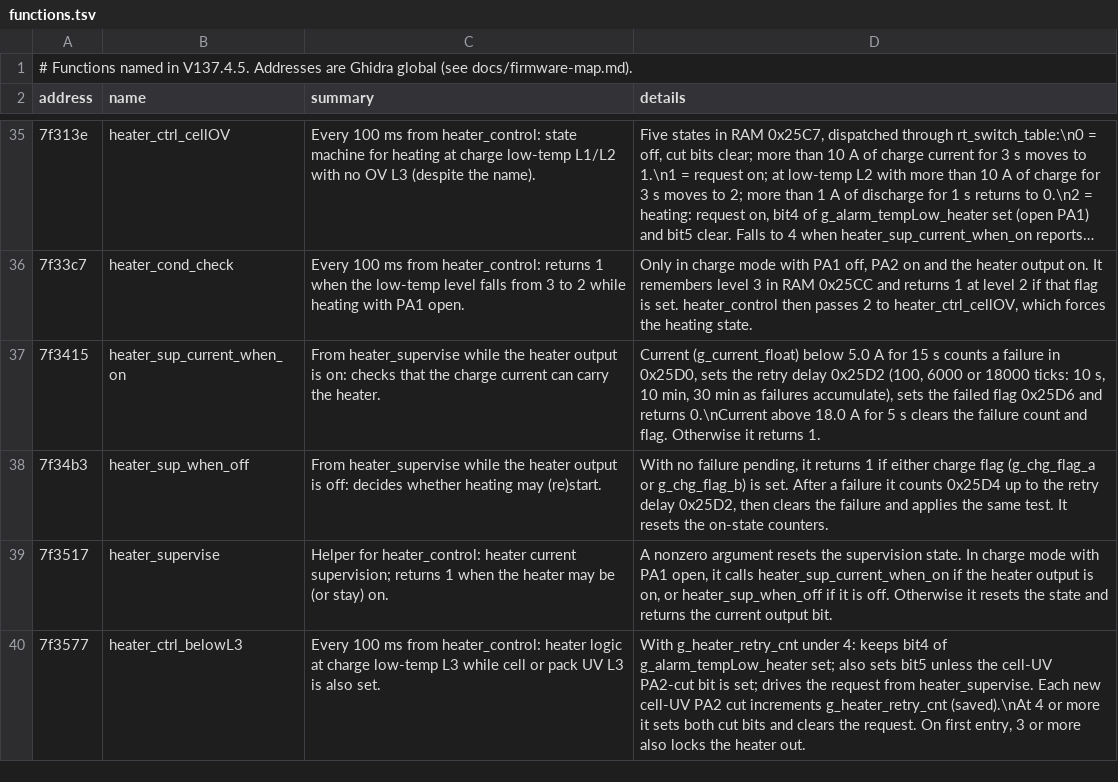
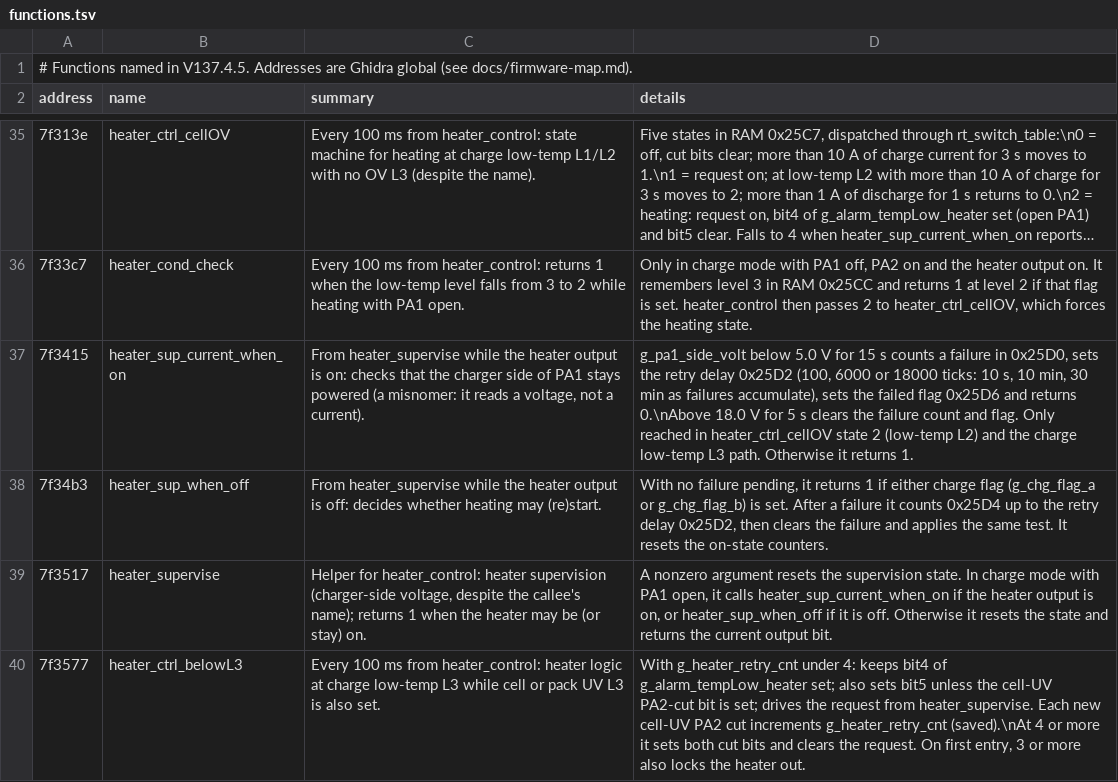
Before and after one commit to dbergl/renogy-bms-kit, a TSV file: markup/functions.tsv, drawn as a sheet; only a part is shown, gaps mark what is left out; long unchanged cells end in …; the diff covers the shown part only.

```diff
--- a/markup/functions.tsv
+++ b/markup/functions.tsv
@@ -36,5 +36,5 @@ address	name	summary	details
 7f33c7	heater_cond_check	Every 100 ms from heater_control: returns 1 when the low-temp level falls from 3 to 2 while heating with PA1 open.	Only in charge mode with PA1 off, PA2 on and the heater output on. It remembers level 3 in RAM 0x25CC and returns 1 at level 2 if that flag is set. heater_control then passes 2 to heater_ctrl_cellOV, which forces the heating state.
-7f3415	heater_sup_current_when_on	From heater_supervise while the heater output is on: checks that the charge current can carry the heater.	Current (g_current_float) below 5.0 A for 15 s counts a failure in 0x25D0, sets the retry delay 0x25D2 (100, 6000 or 18000 ticks: 10 s, 10 min, 30 min as failures accumulate), sets the failed flag 0x25D6 and returns 0.\nCurrent above 18.0 A for 5 s clears the failure count and flag. Otherwise it returns 1.
+7f3415	heater_sup_current_when_on	From heater_supervise while the heater output is on: checks that the charger side of PA1 stays powered (a misnomer: it reads a voltage, not a current).	g_pa1_side_volt below 5.0 V for 15 s counts a failure in 0x25D0, sets the retry delay 0x25D2 (100, 6000 or 18000 ticks: 10 s, 10 min, 30 min as failures accumulate), sets the failed flag 0x25D6 and returns 0.\nAbove 18.0 V for 5 s clears the failure count and flag. Only reached in heater_ctrl_cellOV state 2 (low-temp L2) and the charge low-temp L3 path. Otherwise it returns 1.
 7f34b3	heater_sup_when_off	From heater_supervise while the heater output is off: decides whether heating may (re)start.	With no failure pending, it returns 1 if either charge flag (g_chg_flag_a or g_chg_flag_b) is set. After a failure it counts 0x25D4 up to the retry delay 0x25D2, then clears the failure and applies the same test. It resets the on-state counters.
-7f3517	heater_supervise	Helper for heater_control: heater current supervision; returns 1 when the heater may be (or stay) on.	A nonzero argument resets the supervision state. In charge mode with PA1 open, it calls heater_sup_current_when_on if the heater output is on, or heater_sup_when_off if it is off. Otherwise it resets the state and returns the current output bit.
+7f3517	heater_supervise	Helper for heater_control: heater supervision (charger-side voltage, despite the callee's name); returns 1 when the heater may be (or stay) on.	A nonzero argument resets the supervision state. In charge mode with PA1 open, it calls heater_sup_current_when_on if the heater output is on, or heater_sup_when_off if it is off. Otherwise it resets the state and returns the current output bit.
 7f3577	heater_ctrl_belowL3	Every 100 ms from heater_control: heater logic at charge low-temp L3 while cell or pack UV L3 is also set.	With g_heater_retry_cnt under 4: keeps bit4 of g_alarm_tempLow_heater set; also sets bit5 unless the cell-UV PA2-cut bit is set; drives the request from heater_supervise. Each new cell-UV PA2 cut increments g_heater_retry_cnt (saved).\nAt 4 or more it sets both cut bits and clears the request. On first entry, 3 or more also locks the heater out.
```
Also changed, not shown: 5 edited cells elsewhere in this file, markup/labels.tsv, 12 other files.
